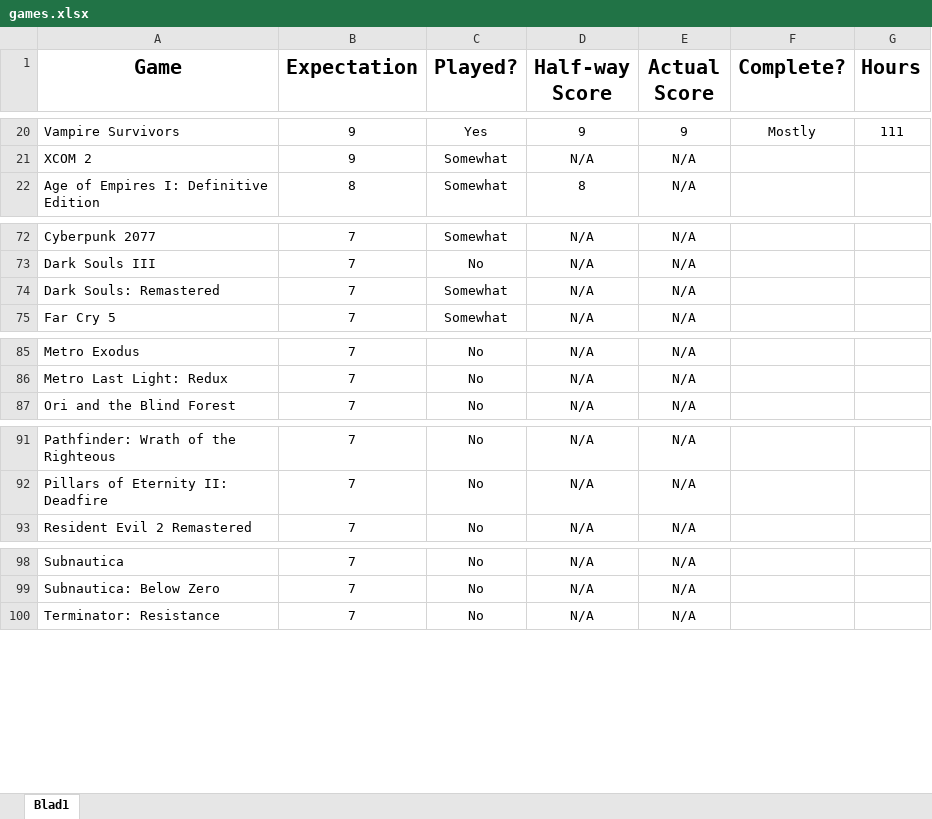
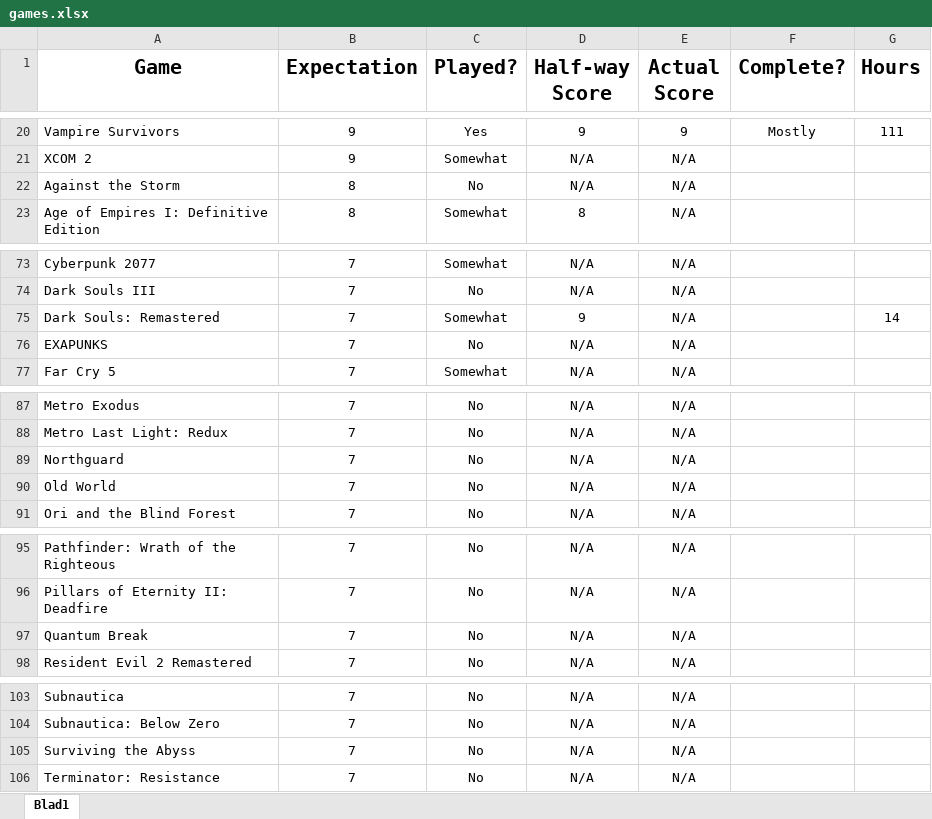
Before and after one commit to omgmajk/random_game, an Excel workbook: games.xlsx, sheet Blad1, drawn as a sheet; only a part is shown, gaps mark what is left out; values as stored, in another font and other column widths than the file's, no borders; addresses are those after the commit; the diff covers the shown part only; the diff names each change by its address in the sheet, - before the commit and + after, or states it on an @@ line.

Commit message:
Update games.xlsx
More games.

```diff
--- a/games.xlsx (sheet Blad1)
+++ b/games.xlsx (sheet Blad1)
+row 22: Against the Storm | 8 | No | N/A | N/A
-D75 (Half-way Score): N/A
+D75 (Half-way Score): 9
-G75 (Hours): (empty)
+G75 (Hours): 14
+row 76: EXAPUNKS | 7 | No | N/A | N/A
+row 89: Northguard | 7 | No | N/A | N/A
+row 90: Old World | 7 | No | N/A | N/A
+row 97: Quantum Break | 7 | No | N/A | N/A
+row 105: Surviving the Abyss | 7 | No | N/A | N/A
```
Also changed, not shown: 4 added rows elsewhere in this sheet.
